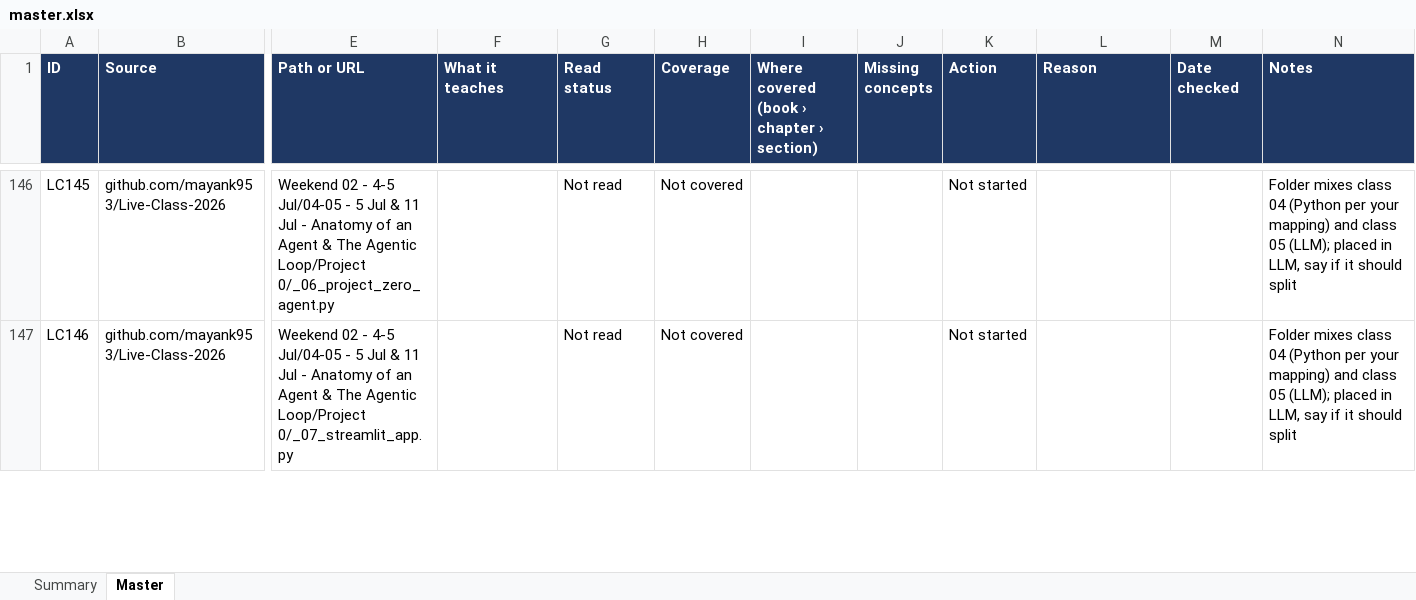
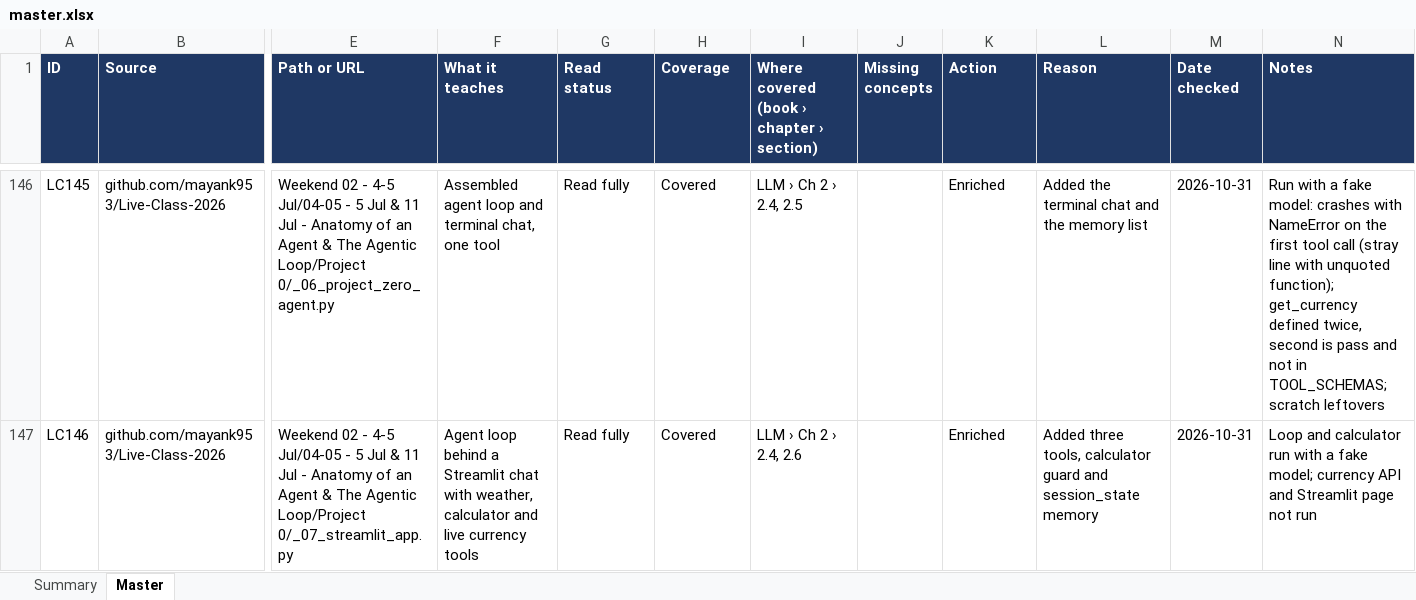
Before and after one commit to kiaanwankhede/MyNotes, an Excel workbook: master/master.xlsx, sheet Master, drawn as a sheet; only a part is shown, gaps mark what is left out; values as stored, in another font and other column widths than the file's, no borders; charts and pictures not drawn; the diff covers the shown part only; the diff names each change by its address in the sheet, - before the commit and + after, or states it on an @@ line.

```diff
--- a/master/master.xlsx (sheet Master)
+++ b/master/master.xlsx (sheet Master)
-F146 (What it teaches): (empty)
+F146 (What it teaches): Assembled agent loop and terminal chat, one tool
-G146:G147 (Read status): Not read
+G146:G147 (Read status): Read fully
-H146:H147 (Coverage): Not covered
+H146:H147 (Coverage): Covered
-I146: (empty)
+I146: LLM › Ch 2 › 2.4, 2.5
-K146:K147 (Action): Not started
+K146:K147 (Action): Enriched
-L146 (Reason): (empty)
+L146 (Reason): Added the terminal chat and the memory list
-M146:M147 (Date checked): (empty)
+M146:M147 (Date checked): 2026-10-31
-N146 (Notes): Folder mixes class 04 (Python per your mapping) and class 05 (LLM); placed in LLM, say if it should split
+N146 (Notes): Run with a fake model: crashes with NameError on the first tool call (stray line with unquoted function); get_currency defined twice, second is pass and not in TOOL_SCHEMAS; scratch leftovers
-F147 (What it teaches): (empty)
+F147 (What it teaches): Agent loop behind a Streamlit chat with weather, calculator and live currency tools
-I147: (empty)
+I147: LLM › Ch 2 › 2.4, 2.6
-L147 (Reason): (empty)
+L147 (Reason): Added three tools, calculator guard and session_state memory
-N147 (Notes): Folder mixes class 04 (Python per your mapping) and class 05 (LLM); placed in LLM, say if it should split
+N147 (Notes): Loop and calculator run with a fake model; currency API and Streamlit page not run
```
Also changed, not shown: 72 edited cells elsewhere in this sheet, sheet Summary, 2 other files.
